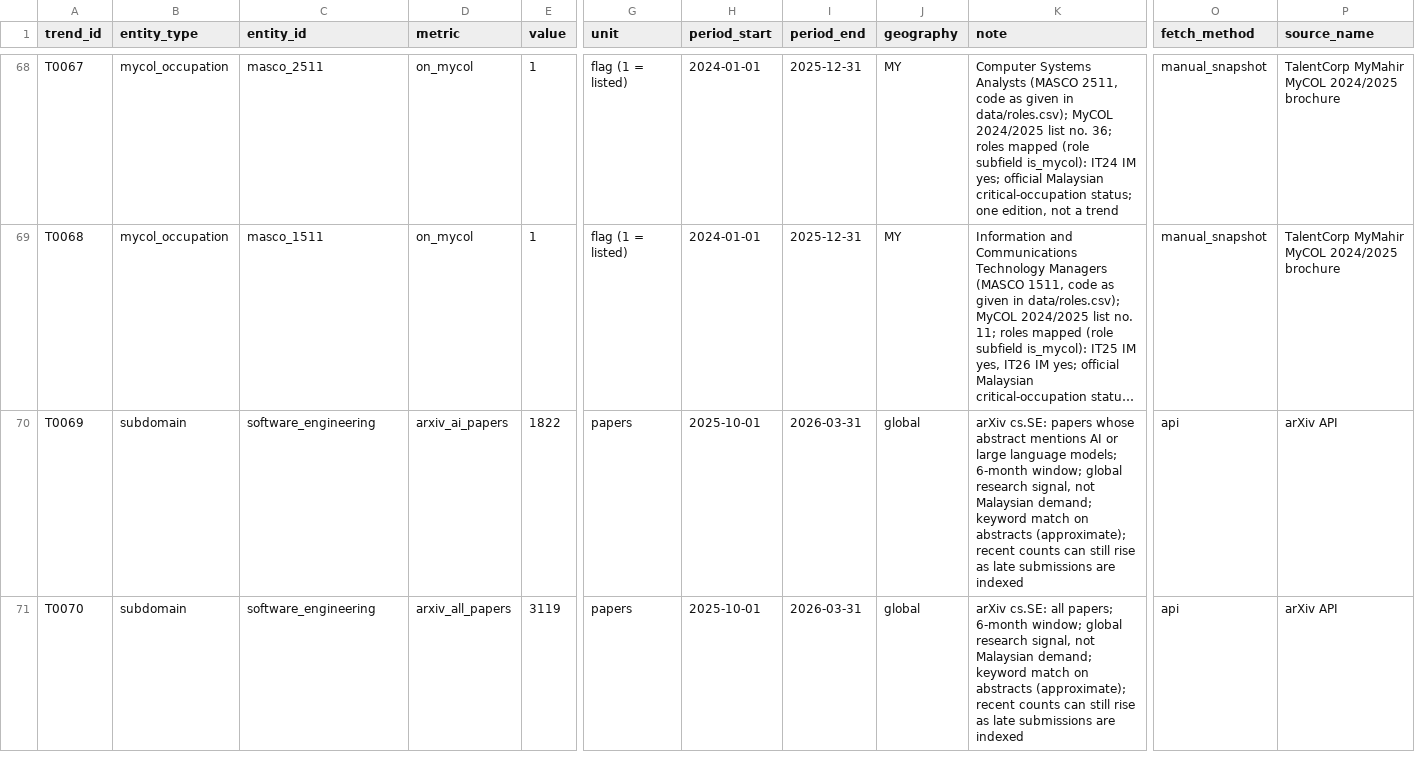
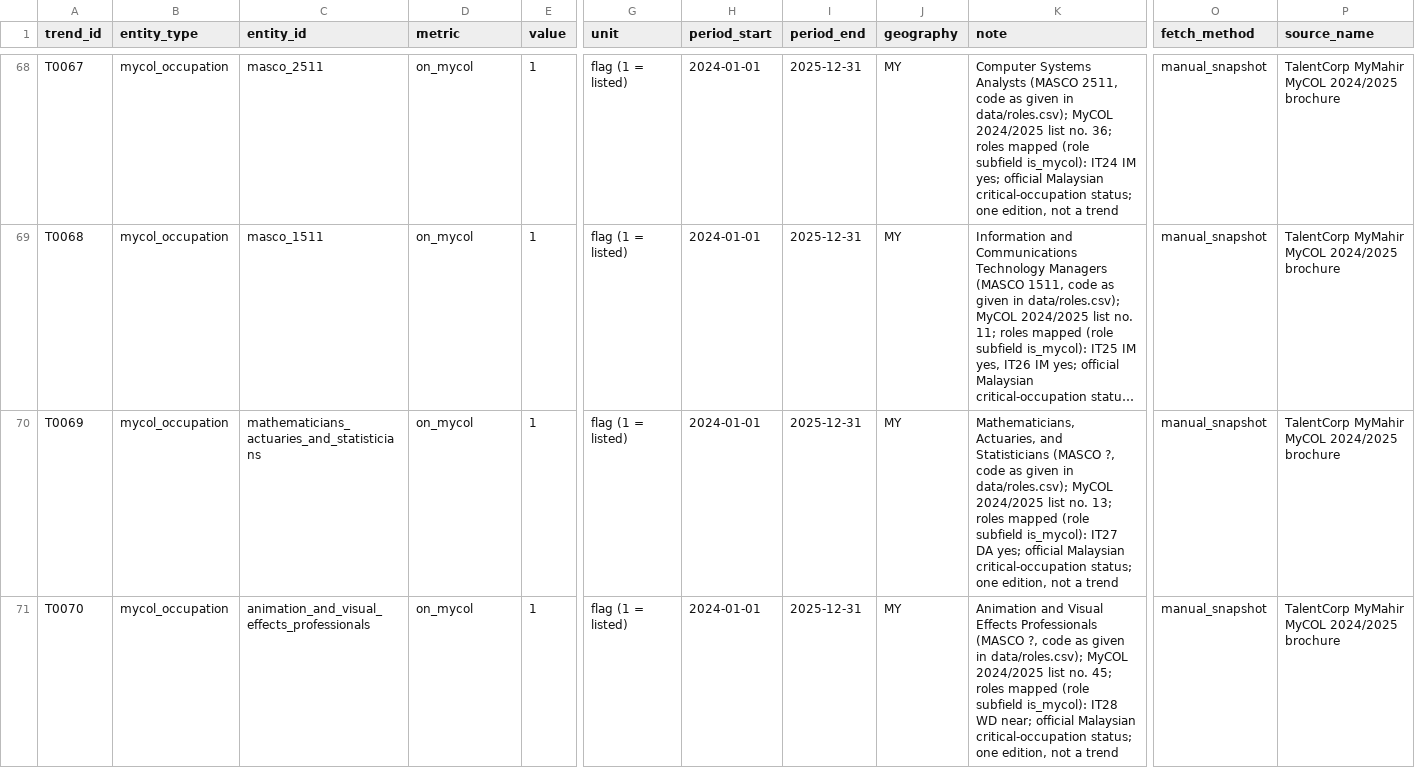
Before and after one commit to pekoremon/future-skills, a CSV file: data/trends.csv, drawn as a sheet; only a part is shown, gaps mark what is left out; long unchanged cells end in …; the diff covers the shown part only; the diff names each change by its address in the sheet, - before the commit and + after, or states it on an @@ line.

```diff
--- a/data/trends.csv
+++ b/data/trends.csv
-B70:B71 (entity_type): subdomain
+B70:B71 (entity_type): mycol_occupation
-C70 (entity_id): software_engineering
+C70 (entity_id): mathematicians_actuaries_and_statisticians
-D70 (metric): arxiv_ai_papers
+D70 (metric): on_mycol
-E70 (value): 1822
+E70 (value): 1
-G70:G71 (unit): papers
+G70:G71 (unit): flag (1 = listed)
-H70:H71 (period_start): 2025-10-01
+H70:H71 (period_start): 2024-01-01
-I70:I71 (period_end): 2026-03-31
+I70:I71 (period_end): 2025-12-31
-J70:J71 (geography): global
+J70:J71 (geography): MY
-K70 (note): arXiv cs.SE: papers whose abstract mentions AI or large language models; 6-month window; global research signal, not Malaysian demand; keyword match on abstracts (approximate); recent counts can still rise as late submissions are indexed
+K70 (note): Mathematicians, Actuaries, and Statisticians (MASCO ?, code as given in data/roles.csv); MyCOL 2024/2025 list no. 13; roles mapped (role subfield is_mycol): IT27 DA yes; official Malaysian critical-occupation status; one edition, not a trend
-O70:O71 (fetch_method): api
+O70:O71 (fetch_method): manual_snapshot
-P70:P71 (source_name): arXiv API
+P70:P71 (source_name): TalentCorp MyMahir MyCOL 2024/2025 brochure
-C71 (entity_id): software_engineering
+C71 (entity_id): animation_and_visual_effects_professionals
-D71 (metric): arxiv_all_papers
+D71 (metric): on_mycol
-E71 (value): 3119
+E71 (value): 1
-K71 (note): arXiv cs.SE: all papers; 6-month window; global research signal, not Malaysian demand; keyword match on abstracts (approximate); recent counts can still rise as late submissions are indexed
+K71 (note): Animation and Visual Effects Professionals (MASCO ?, code as given in data/roles.csv); MyCOL 2024/2025 list no. 45; roles mapped (role subfield is_mycol): IT28 WD near; official Malaysian critical-occupation status; one edition, not a trend
```
Also changed, not shown: 2 added rows and 122 edited cells elsewhere in this file, data/onet/role_skills_onet.csv, data/roles.csv, 14 other files.
